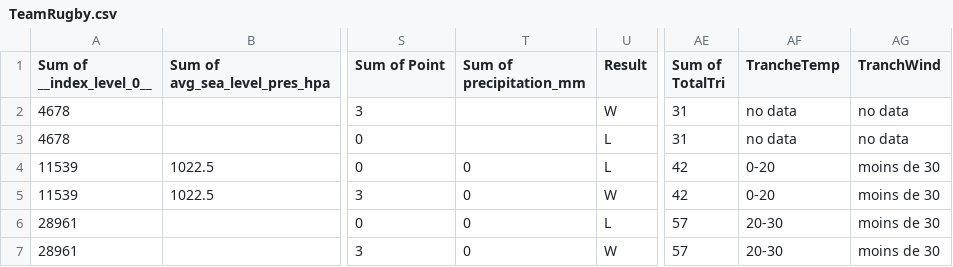
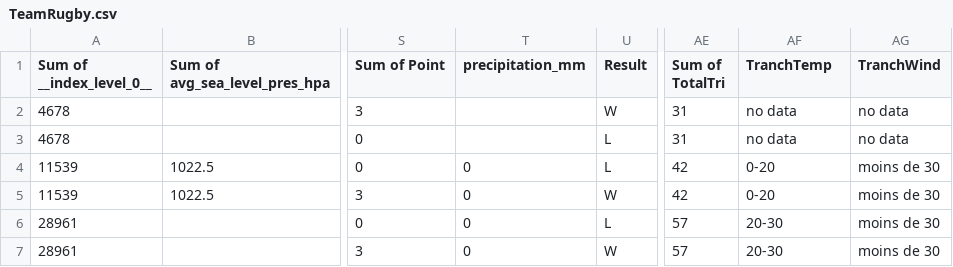
Before and after one commit to thibaud-cmbz/VictoryVision, a CSV file: Data/TeamRugby.csv, drawn as a sheet; only a part is shown, gaps mark what is left out; the diff names each change by its address in the sheet, - before the commit and + after, or states it on an @@ line.

```diff
--- a/Data/TeamRugby.csv
+++ b/Data/TeamRugby.csv
-T1: Sum of precipitation_mm
+T1: precipitation_mm
-AF1: TrancheTemp
+AF1: TranchTemp
```
Also changed, not shown: 6 other files.
